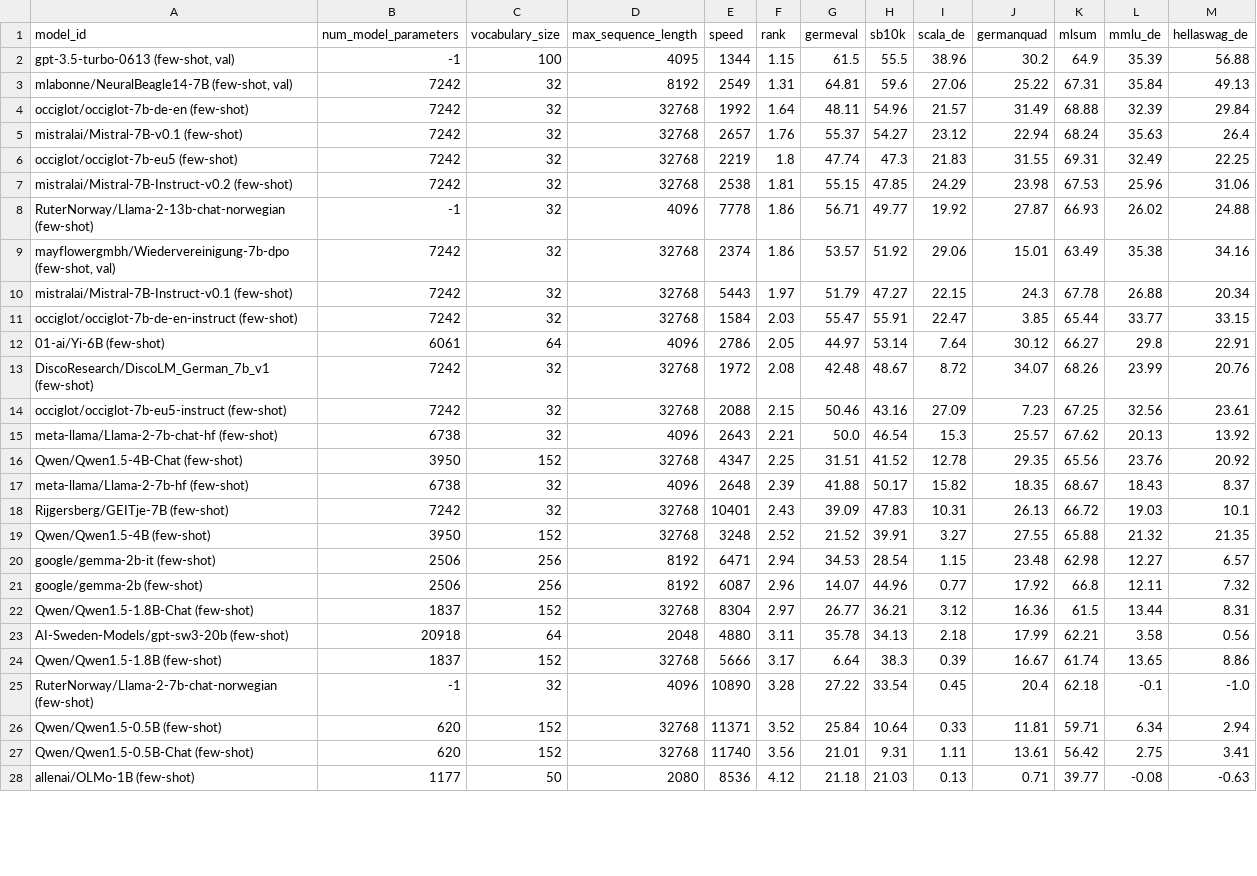
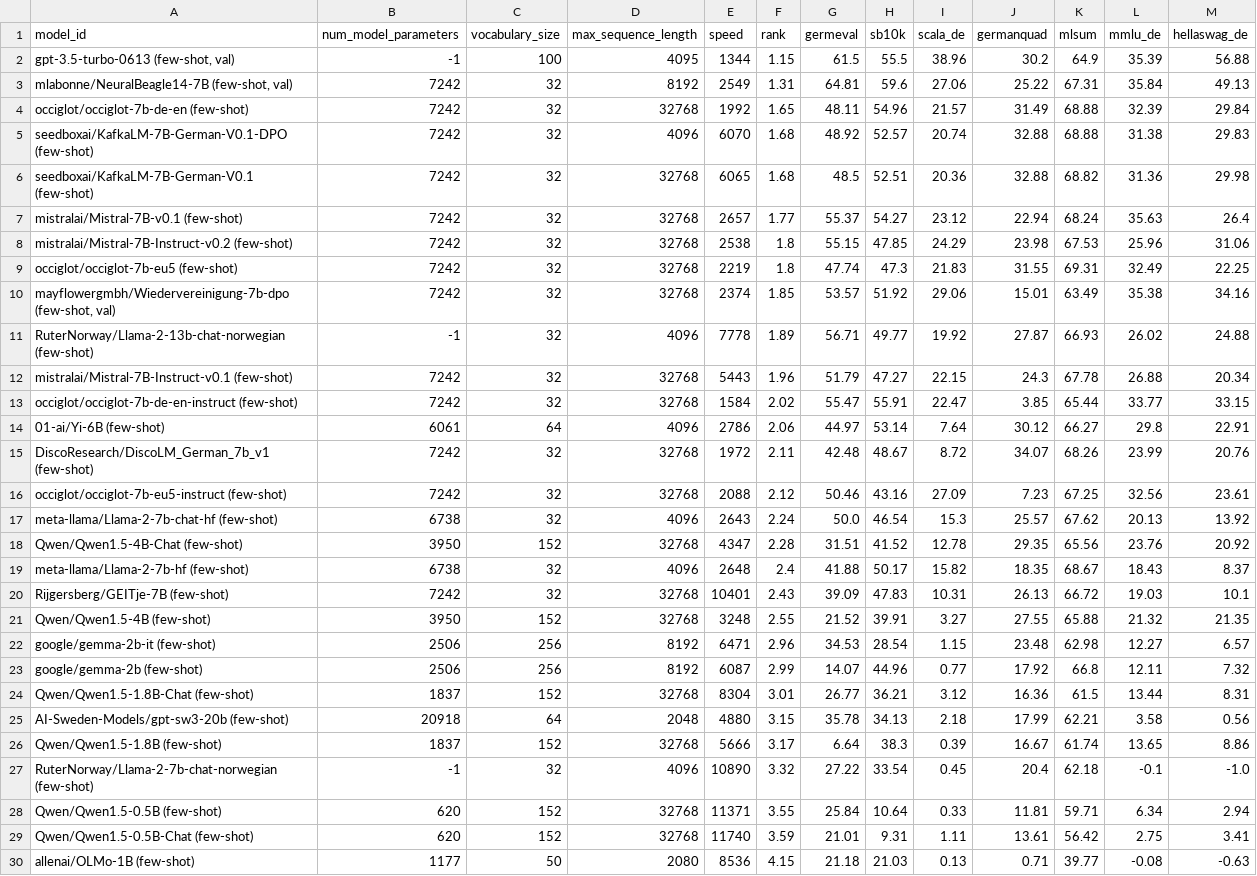
Before and after one commit to ScandEval/scandeval.github.io, a CSV file: german-nlg-test.csv, drawn as a sheet; only a part is shown; the diff covers the shown part only.

Commit message:
feat: Update test leaderboards

```diff
--- a/german-nlg-test.csv
+++ b/german-nlg-test.csv
@@ -3,26 +3,28 @@ model_id,num_model_parameters,vocabulary_size,max_sequence_length,speed,rank,ger
 "mlabonne/NeuralBeagle14-7B (few-shot, val)",7242,32,8192,2549,1.31,64.81,59.6,27.06,25.22,67.31,35.84,49.13
-occiglot/occiglot-7b-de-en (few-shot),7242,32,32768,1992,1.64,48.11,54.96,21.57,31.49,68.88,32.39,29.84
-mistralai/Mistral-7B-v0.1 (few-shot),7242,32,32768,2657,1.76,55.37,54.27,23.12,22.94,68.24,35.63,26.4
+occiglot/occiglot-7b-de-en (few-shot),7242,32,32768,1992,1.65,48.11,54.96,21.57,31.49,68.88,32.39,29.84
+seedboxai/KafkaLM-7B-German-V0.1-DPO (few-shot),7242,32,4096,6070,1.68,48.92,52.57,20.74,32.88,68.88,31.38,29.83
+seedboxai/KafkaLM-7B-German-V0.1 (few-shot),7242,32,32768,6065,1.68,48.5,52.51,20.36,32.88,68.82,31.36,29.98
+mistralai/Mistral-7B-v0.1 (few-shot),7242,32,32768,2657,1.77,55.37,54.27,23.12,22.94,68.24,35.63,26.4
+mistralai/Mistral-7B-Instruct-v0.2 (few-shot),7242,32,32768,2538,1.8,55.15,47.85,24.29,23.98,67.53,25.96,31.06
 occiglot/occiglot-7b-eu5 (few-shot),7242,32,32768,2219,1.8,47.74,47.3,21.83,31.55,69.31,32.49,22.25
-mistralai/Mistral-7B-Instruct-v0.2 (few-shot),7242,32,32768,2538,1.81,55.15,47.85,24.29,23.98,67.53,25.96,31.06
-RuterNorway/Llama-2-13b-chat-norwegian (few-shot),-1,32,4096,7778,1.86,56.71,49.77,19.92,27.87,66.93,26.02,24.88
-"mayflowergmbh/Wiedervereinigung-7b-dpo (few-shot, val)",7242,32,32768,2374,1.86,53.57,51.92,29.06,15.01,63.49,35.38,34.16
-mistralai/Mistral-7B-Instruct-v0.1 (few-shot),7242,32,32768,5443,1.97,51.79,47.27,22.15,24.3,67.78,26.88,20.34
-occiglot/occiglot-7b-de-en-instruct (few-shot),7242,32,32768,1584,2.03,55.47,55.91,22.47,3.85,65.44,33.77,33.15
-01-ai/Yi-6B (few-shot),6061,64,4096,2786,2.05,44.97,53.14,7.64,30.12,66.27,29.8,22.91
-DiscoResearch/DiscoLM_German_7b_v1 (few-shot),7242,32,32768,1972,2.08,42.48,48.67,8.72,34.07,68.26,23.99,20.76
-occiglot/occiglot-7b-eu5-instruct (few-shot),7242,32,32768,2088,2.15,50.46,43.16,27.09,7.23,67.25,32.56,23.61
-meta-llama/Llama-2-7b-chat-hf (few-shot),6738,32,4096,2643,2.21,50.0,46.54,15.3,25.57,67.62,20.13,13.92
-Qwen/Qwen1.5-4B-Chat (few-shot),3950,152,32768,4347,2.25,31.51,41.52,12.78,29.35,65.56,23.76,20.92
-meta-llama/Llama-2-7b-hf (few-shot),6738,32,4096,2648,2.39,41.88,50.17,15.82,18.35,68.67,18.43,8.37
+"mayflowergmbh/Wiedervereinigung-7b-dpo (few-shot, val)",7242,32,32768,2374,1.85,53.57,51.92,29.06,15.01,63.49,35.38,34.16
+RuterNorway/Llama-2-13b-chat-norwegian (few-shot),-1,32,4096,7778,1.89,56.71,49.77,19.92,27.87,66.93,26.02,24.88
+mistralai/Mistral-7B-Instruct-v0.1 (few-shot),7242,32,32768,5443,1.96,51.79,47.27,22.15,24.3,67.78,26.88,20.34
+occiglot/occiglot-7b-de-en-instruct (few-shot),7242,32,32768,1584,2.02,55.47,55.91,22.47,3.85,65.44,33.77,33.15
+01-ai/Yi-6B (few-shot),6061,64,4096,2786,2.06,44.97,53.14,7.64,30.12,66.27,29.8,22.91
+DiscoResearch/DiscoLM_German_7b_v1 (few-shot),7242,32,32768,1972,2.11,42.48,48.67,8.72,34.07,68.26,23.99,20.76
+occiglot/occiglot-7b-eu5-instruct (few-shot),7242,32,32768,2088,2.12,50.46,43.16,27.09,7.23,67.25,32.56,23.61
+meta-llama/Llama-2-7b-chat-hf (few-shot),6738,32,4096,2643,2.24,50.0,46.54,15.3,25.57,67.62,20.13,13.92
+Qwen/Qwen1.5-4B-Chat (few-shot),3950,152,32768,4347,2.28,31.51,41.52,12.78,29.35,65.56,23.76,20.92
+meta-llama/Llama-2-7b-hf (few-shot),6738,32,4096,2648,2.4,41.88,50.17,15.82,18.35,68.67,18.43,8.37
 Rijgersberg/GEITje-7B (few-shot),7242,32,32768,10401,2.43,39.09,47.83,10.31,26.13,66.72,19.03,10.1
-Qwen/Qwen1.5-4B (few-shot),3950,152,32768,3248,2.52,21.52,39.91,3.27,27.55,65.88,21.32,21.35
-google/gemma-2b-it (few-shot),2506,256,8192,6471,2.94,34.53,28.54,1.15,23.48,62.98,12.27,6.57
-google/gemma-2b (few-shot),2506,256,8192,6087,2.96,14.07,44.96,0.77,17.92,66.8,12.11,7.32
-Qwen/Qwen1.5-1.8B-Chat (few-shot),1837,152,32768,8304,2.97,26.77,36.21,3.12,16.36,61.5,13.44,8.31
-AI-Sweden-Models/gpt-sw3-20b (few-shot),20918,64,2048,4880,3.11,35.78,34.13,2.18,17.99,62.21,3.58,0.56
+Qwen/Qwen1.5-4B (few-shot),3950,152,32768,3248,2.55,21.52,39.91,3.27,27.55,65.88,21.32,21.35
+google/gemma-2b-it (few-shot),2506,256,8192,6471,2.96,34.53,28.54,1.15,23.48,62.98,12.27,6.57
+google/gemma-2b (few-shot),2506,256,8192,6087,2.99,14.07,44.96,0.77,17.92,66.8,12.11,7.32
+Qwen/Qwen1.5-1.8B-Chat (few-shot),1837,152,32768,8304,3.01,26.77,36.21,3.12,16.36,61.5,13.44,8.31
+AI-Sweden-Models/gpt-sw3-20b (few-shot),20918,64,2048,4880,3.15,35.78,34.13,2.18,17.99,62.21,3.58,0.56
 Qwen/Qwen1.5-1.8B (few-shot),1837,152,32768,5666,3.17,6.64,38.3,0.39,16.67,61.74,13.65,8.86
-RuterNorway/Llama-2-7b-chat-norwegian (few-shot),-1,32,4096,10890,3.28,27.22,33.54,0.45,20.4,62.18,-0.1,-1.0
-Qwen/Qwen1.5-0.5B (few-shot),620,152,32768,11371,3.52,25.84,10.64,0.33,11.81,59.71,6.34,2.94
-Qwen/Qwen1.5-0.5B-Chat (few-shot),620,152,32768,11740,3.56,21.01,9.31,1.11,13.61,56.42,2.75,3.41
-allenai/OLMo-1B (few-shot),1177,50,2080,8536,4.12,21.18,21.03,0.13,0.71,39.77,-0.08,-0.63
+RuterNorway/Llama-2-7b-chat-norwegian (few-shot),-1,32,4096,10890,3.32,27.22,33.54,0.45,20.4,62.18,-0.1,-1.0
+Qwen/Qwen1.5-0.5B (few-shot),620,152,32768,11371,3.55,25.84,10.64,0.33,11.81,59.71,6.34,2.94
+Qwen/Qwen1.5-0.5B-Chat (few-shot),620,152,32768,11740,3.59,21.01,9.31,1.11,13.61,56.42,2.75,3.41
+allenai/OLMo-1B (few-shot),1177,50,2080,8536,4.15,21.18,21.03,0.13,0.71,39.77,-0.08,-0.63
```
Also changed, not shown: 2 edited cells elsewhere in this file, german-nlu-test.csv, 10 other files.
